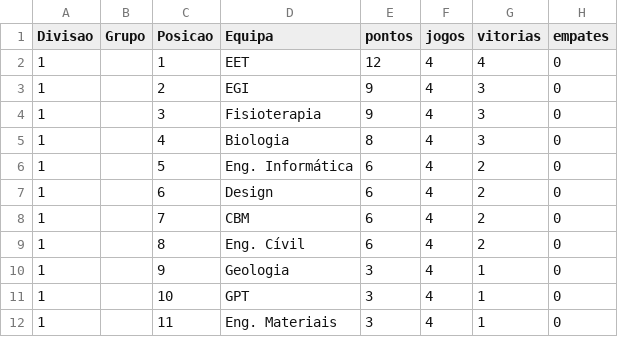
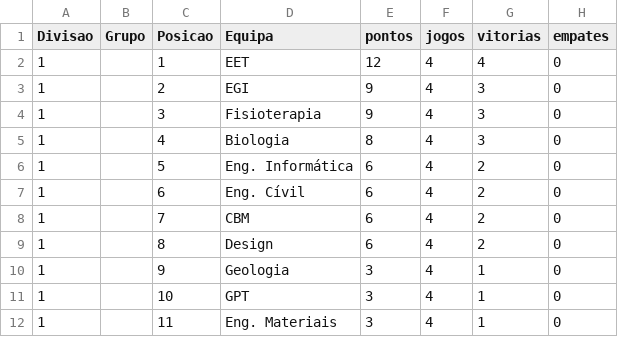
Before and after one commit to SlicF/mmr_ta-aua, a CSV file: elo_ratings/classificacao_VOLEIBOL FEMININO_25_26.csv, drawn as a sheet; only a part is shown; the diff names each change by its address in the sheet, - before the commit and + after, or states it on an @@ line.

```diff
--- a/elo_ratings/classificacao_VOLEIBOL FEMININO_25_26.csv
+++ b/elo_ratings/classificacao_VOLEIBOL FEMININO_25_26.csv
-D7 (Equipa): Design
+D7 (Equipa): Eng. Cívil
-D9 (Equipa): Eng. Cívil
+D9 (Equipa): Design
```
Also changed, not shown: elo_ratings/classificacao_VOLEIBOL MASCULINO_25_26.csv.
